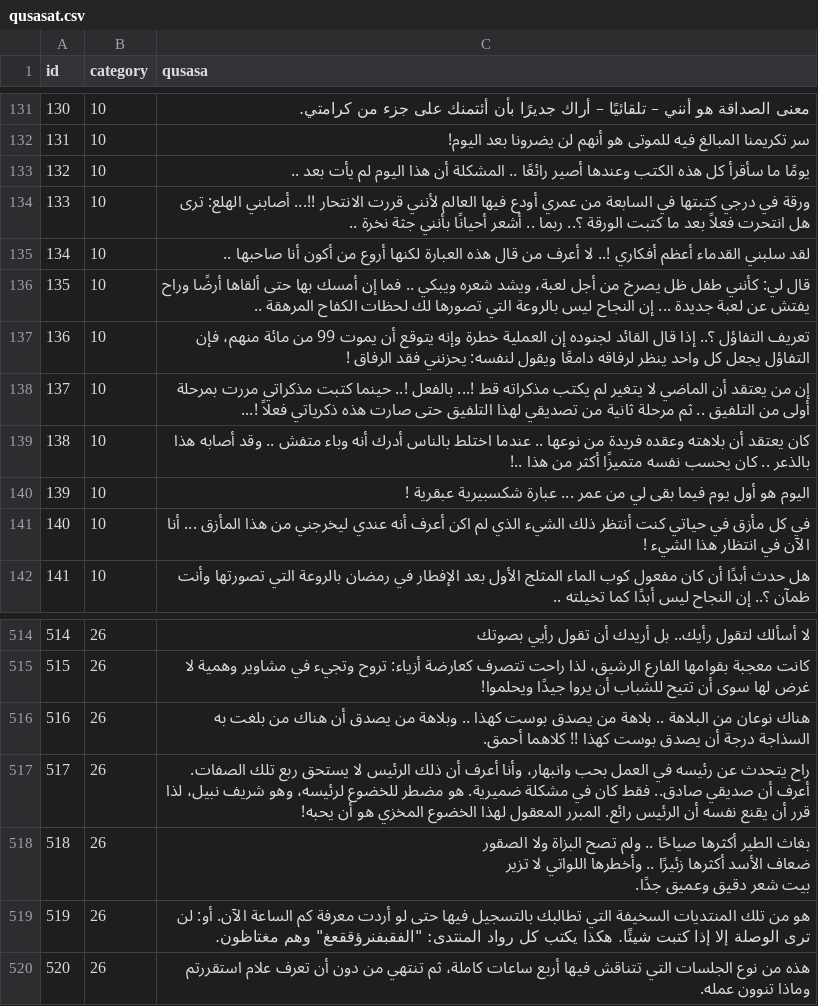
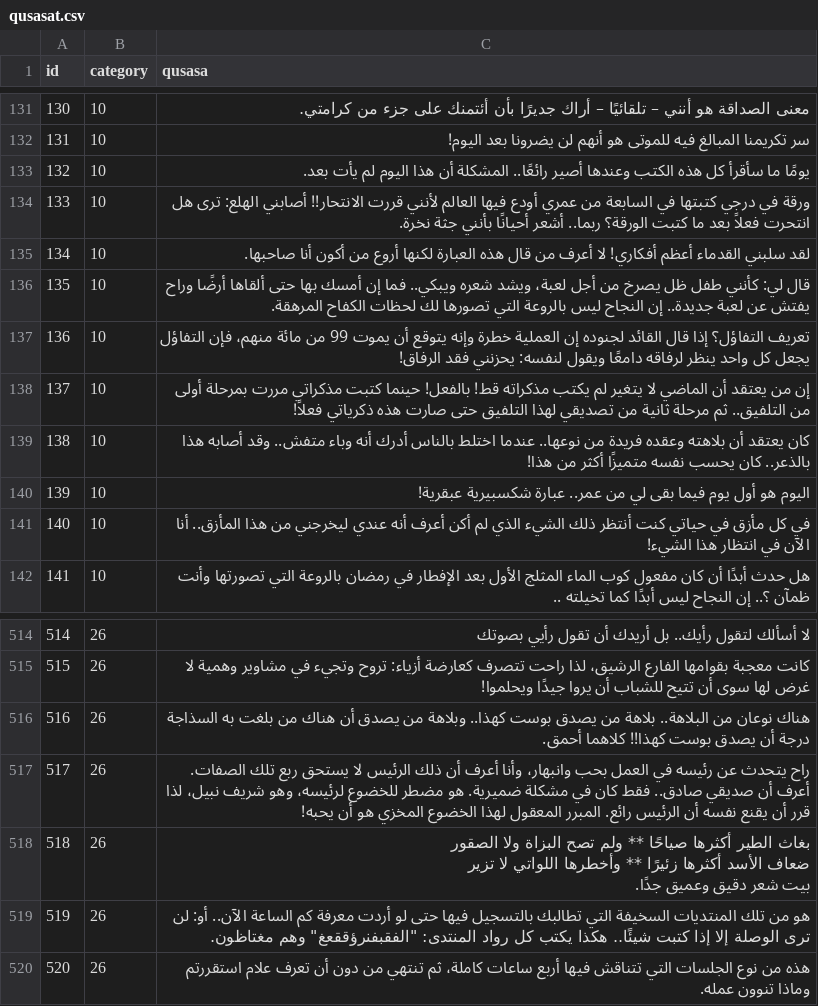
Before and after one commit to hammady/qusasat, a CSV file: data/qusasat.csv, drawn as a sheet; only a part is shown, gaps mark what is left out.

Commit message:
Update qusasat.csv

```diff
--- a/data/qusasat.csv
+++ b/data/qusasat.csv
@@ -149,11 +149,11 @@ id,category,qusasa
 131,10,سر تكريمنا المبالغ فيه للموتى هو أنهم لن يضرونا بعد اليوم!
-132,10,يومًا ما سأقرأ كل هذه الكتب وعندها أصير رائعًا .. المشكلة أن هذا اليوم لم يأت بعد ..
-133,10,ورقة في درجي كتبتها في السابعة من عمري أودع فيها العالم لأنني قررت الانتحار !!... أصابني الهلع: ترى هل انتحرت فعلاً بعد ما كتبت الورقة ؟.. ربما .. أشعر أحيانًا بأنني جثة نخرة ..
-134,10,لقد سلبني القدماء أعظم أفكاري !.. لا أعرف من قال هذه العبارة لكنها أروع من أكون أنا صاحبها ..
-135,10,قال لي: كأنني طفل ظل يصرخ من أجل لعبة، ويشد شعره ويبكي .. فما إن أمسك بها حتى ألقاها أرضًا وراح يفتش عن لعبة جديدة ... إن النجاح ليس بالروعة التي تصورها لك لحظات الكفاح المرهقة ..
-136,10,تعريف التفاؤل ؟.. إذا قال القائد لجنوده إن العملية خطرة وإنه يتوقع أن يموت 99 من مائة منهم، فإن التفاؤل يجعل كل واحد ينظر لرفاقه دامعًا ويقول لنفسه: يحزنني فقد الرفاق !
-137,10,إن من يعتقد أن الماضي لا يتغير لم يكتب مذكراته قط !... بالفعل !.. حينما كتبت مذكراتي مررت بمرحلة أولى من التلفيق .. ثم مرحلة ثانية من تصديقي لهذا التلفيق حتى صارت هذه ذكرياتي فعلاً !...
-138,10,كان يعتقد أن بلاهته وعقده فريدة من نوعها .. عندما اختلط بالناس أدرك أنه وباء متفش .. وقد أصابه هذا بالذعر .. كان يحسب نفسه متميزًا أكثر من هذا ..!
-139,10,اليوم هو أول يوم فيما بقى لي من عمر ... عبارة شكسبيرية عبقرية !
-140,10,في كل مأزق في حياتي كنت أنتظر ذلك الشيء  الذي لم اكن أعرف أنه عندي ليخرجني من هذا المأزق ... أنا الآن في انتظار هذا الشيء !
+132,10,يومًا ما سأقرأ كل هذه الكتب وعندها أصير رائعًا.. المشكلة أن هذا اليوم لم يأت بعد.
+133,10,ورقة في درجي كتبتها في السابعة من عمري أودع فيها العالم لأنني قررت الانتحار!! أصابني الهلع: ترى هل انتحرت فعلاً بعد ما كتبت الورقة؟ ربما.. أشعر أحيانًا بأنني جثة نخرة.
+134,10,لقد سلبني القدماء أعظم أفكاري! لا أعرف من قال هذه العبارة لكنها أروع من أكون أنا صاحبها.
+135,10,قال لي: كأنني طفل ظل يصرخ من أجل لعبة، ويشد شعره ويبكي.. فما إن أمسك بها حتى ألقاها أرضًا وراح يفتش عن لعبة جديدة.. إن النجاح ليس بالروعة التي تصورها لك لحظات الكفاح المرهقة.
+136,10,تعريف التفاؤل؟ إذا قال القائد لجنوده إن العملية خطرة وإنه يتوقع أن يموت 99 من مائة منهم، فإن التفاؤل يجعل كل واحد ينظر لرفاقه دامعًا ويقول لنفسه: يحزنني فقد الرفاق!
+137,10,إن من يعتقد أن الماضي لا يتغير لم يكتب مذكراته قط! بالفعل! حينما كتبت مذكراتي مررت بمرحلة أولى من التلفيق.. ثم مرحلة ثانية من تصديقي لهذا التلفيق حتى صارت هذه ذكرياتي فعلاً!
+138,10,كان يعتقد أن بلاهته وعقده فريدة من نوعها.. عندما اختلط بالناس أدرك أنه وباء متفش.. وقد أصابه هذا بالذعر.. كان يحسب نفسه متميزًا أكثر من هذا!
+139,10,اليوم هو أول يوم فيما بقى لي من عمر.. عبارة شكسبيرية عبقرية!
+140,10,في كل مأزق في حياتي كنت أنتظر ذلك الشيء الذي لم أكن أعرف أنه عندي ليخرجني من هذا المأزق.. أنا الآن في انتظار هذا الشيء!
 141,10,هل حدث أبدًا أن كان مفعول كوب الماء المثلج الأول بعد الإفطار في رمضان بالروعة التي تصورتها وأنت ظمآن ؟..  إن النجاح ليس أبدًا كما تخيلته ..
@@ -538,8 +538,8 @@ id,category,qusasa
 515,26,كانت معجبة بقوامها الفارع الرشيق، لذا راحت تتصرف كعارضة أزياء: تروح وتجيء في مشاوير وهمية لا غرض لها سوى أن تتيح للشباب أن يروا جيدًا ويحلموا!
-516,26,هناك نوعان من البلاهة .. بلاهة من يصدق بوست كهذا .. وبلاهة من يصدق أن هناك من بلغت به السذاجة درجة أن يصدق بوست كهذا !!  كلاهما أحمق.
+516,26,هناك نوعان من البلاهة.. بلاهة من يصدق بوست كهذا.. وبلاهة من يصدق أن هناك من بلغت به السذاجة درجة أن يصدق بوست كهذا!!  كلاهما أحمق.
 517,26,راح يتحدث عن رئيسه في العمل بحب وانبهار، وأنا أعرف أن ذلك الرئيس لا يستحق ربع تلك الصفات. أعرف أن صديقي صادق.. فقط كان في مشكلة ضميرية. هو مضطر للخضوع لرئيسه، وهو شريف نبيل، لذا قرر أن يقنع نفسه أن الرئيس رائع. المبرر المعقول لهذا الخضوع المخزي هو أن يحبه!
-518,26,"بغاث الطير أكثرها صياحًا .. ولم تصح البزاة ولا الصقور
-ضعاف الأسد أكثرها زئيرًا .. وأخطرها اللواتي لا تزير
-بيت شعر دقيق وعميق جدًا."
-519,26,"هو من تلك المنتديات السخيفة التي تطالبك بالتسجيل فيها حتى لو أردت معرفة كم الساعة الآن. أو: لن ترى الوصلة إلا إذا كتبت شيئًا.  هكذا يكتب كل رواد المنتدى: ""الفقبفنرؤققعغ""  وهم مغتاظون."
+518,26,"بغاث الطير أكثرها صياحًا ** ولم تصح البزاة ولا الصقور
+ضعاف الأسد أكثرها زئيرًا ** وأخطرها اللواتي لا تزير
+بيت شعر دقيق وعميق جدًا."
+519,26,"هو من تلك المنتديات السخيفة التي تطالبك بالتسجيل فيها حتى لو أردت معرفة كم الساعة الآن.. أو: لن ترى الوصلة إلا إذا كتبت شيئًا.. هكذا يكتب كل رواد المنتدى: ""الفقبفنرؤققعغ""  وهم مغتاظون."
 520,26,هذه من نوع الجلسات التي تتناقش فيها أربع ساعات كاملة، ثم تنتهي من دون أن تعرف علام استقررتم وماذا تنوون عمله.
```
